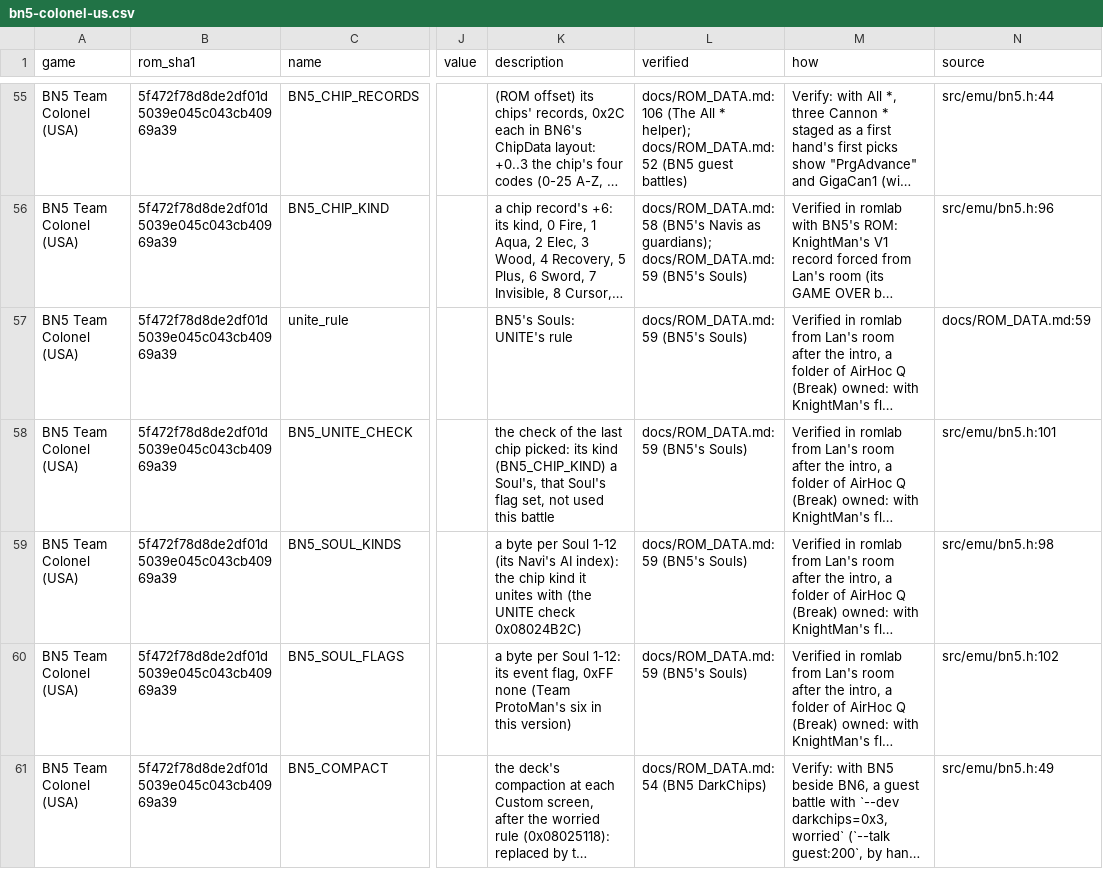
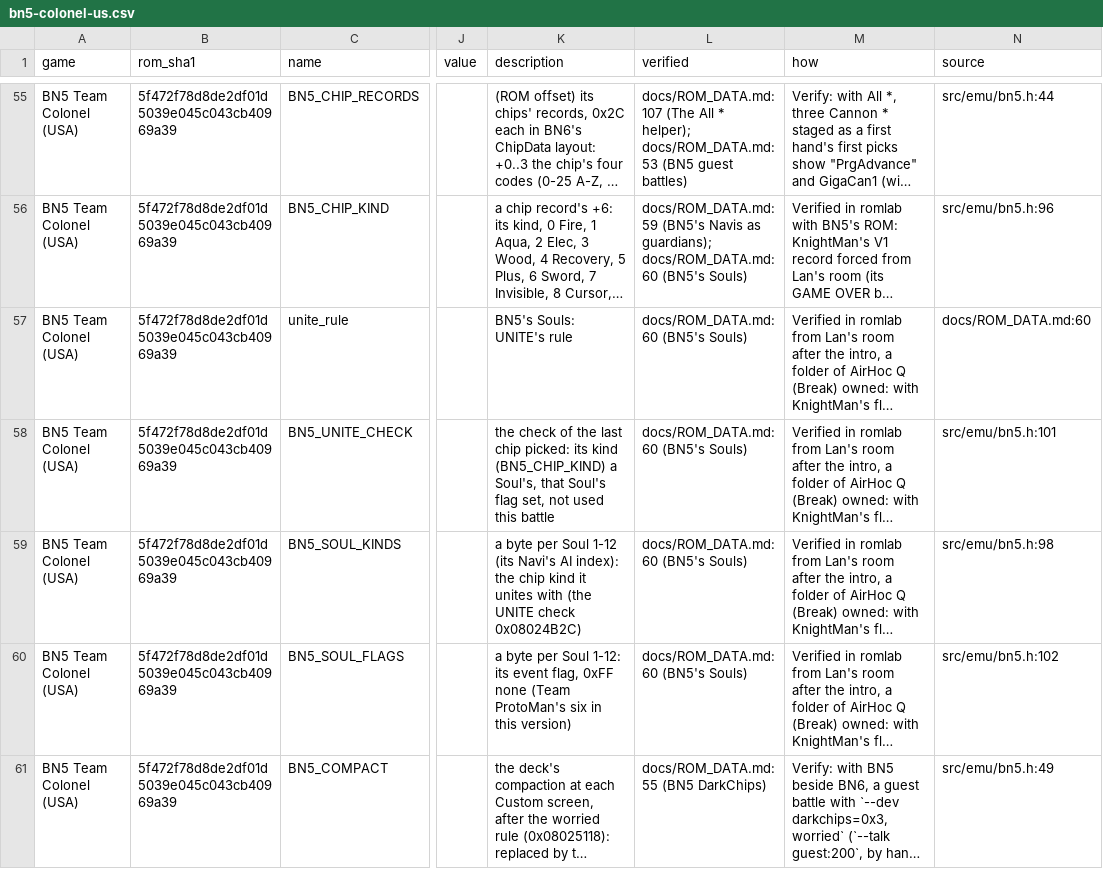
Before and after one commit to saschb2b/Mega-Man-Battle-Network-Cyberworld-Endless, a CSV file: docs/symbols/bn5-colonel-us.csv, drawn as a sheet; only a part is shown, gaps mark what is left out; long unchanged cells end in …; the diff covers the shown part only; the diff names each change by its address in the sheet, - before the commit and + after, or states it on an @@ line.

```diff
--- a/docs/symbols/bn5-colonel-us.csv
+++ b/docs/symbols/bn5-colonel-us.csv
-L55 (verified): docs/ROM_DATA.md:106 (The All * helper); docs/ROM_DATA.md:52 (BN5 guest…
+L55 (verified): docs/ROM_DATA.md:107 (The All * helper); docs/ROM_DATA.md:53 (BN5 guest…
-L56 (verified): docs/ROM_DATA.md:58 (BN5's Navis as guardians); docs/ROM_DATA.md:59 (BN5's Souls)
+L56 (verified): docs/ROM_DATA.md:59 (BN5's Navis as guardians); docs/ROM_DATA.md:60 (BN5's Souls)
-L57:L60 (verified): docs/ROM_DATA.md:59 (BN5's Souls)
+L57:L60 (verified): docs/ROM_DATA.md:60 (BN5's Souls)
-N57 (source): docs/ROM_DATA.md:59
+N57 (source): docs/ROM_DATA.md:60
-L61 (verified): docs/ROM_DATA.md:54 (BN5 DarkChips)
+L61 (verified): docs/ROM_DATA.md:55 (BN5 DarkChips)
```
Also changed, not shown: 84 edited cells elsewhere in this file, docs/symbols/bn6-gregar-us.csv, 39 other files.
